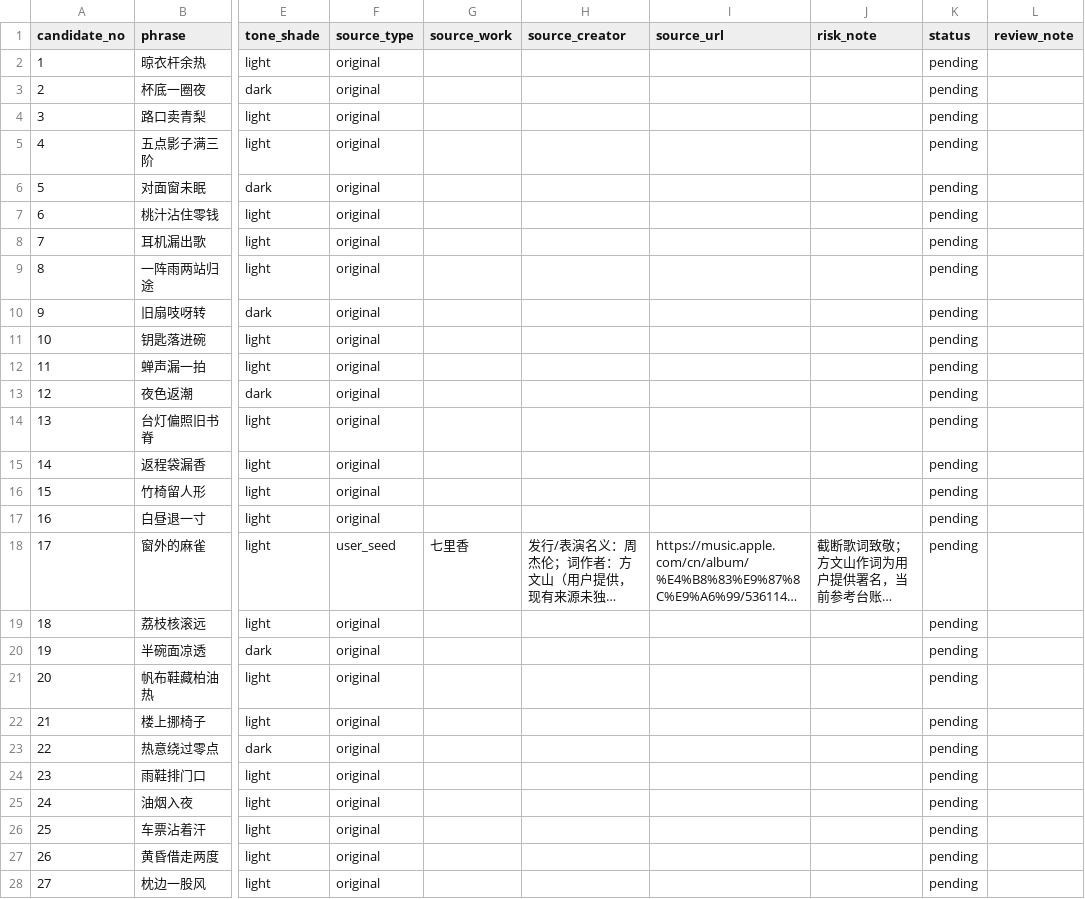
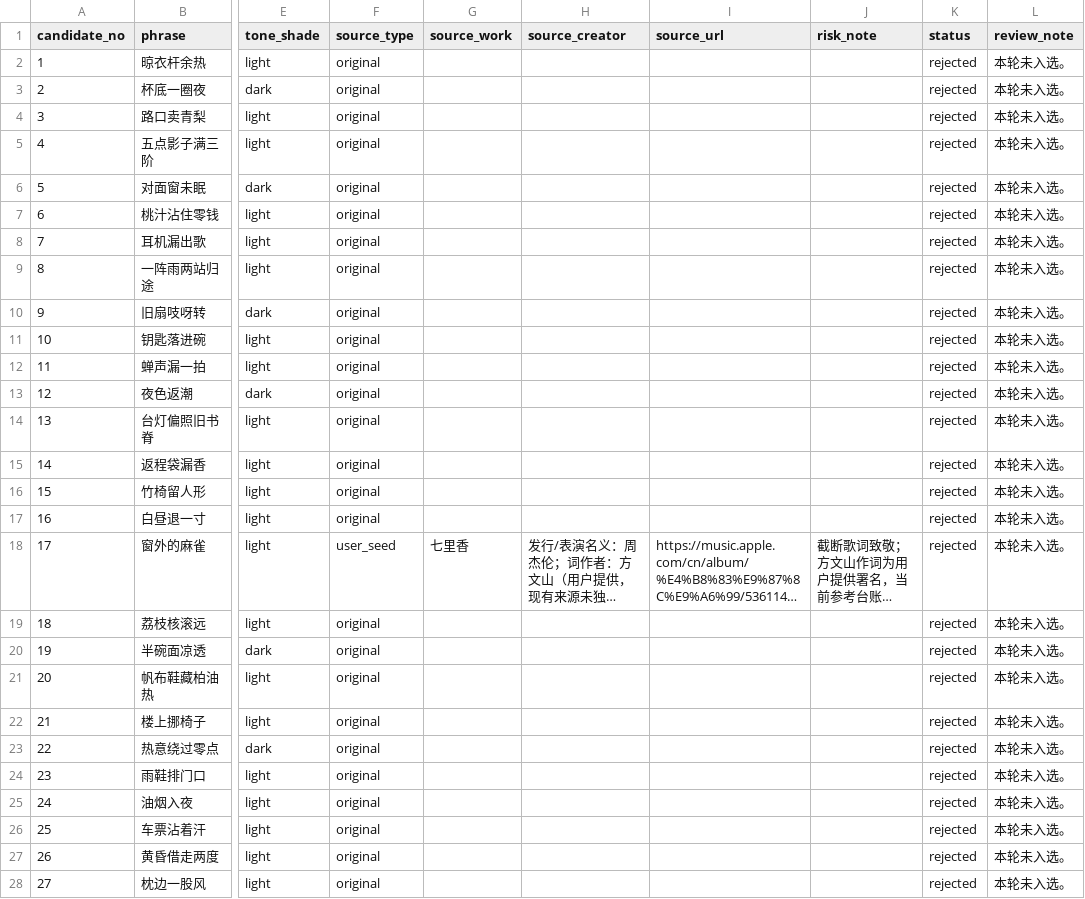
Before and after one commit to enderwang2012-lang/Oraculo, a CSV file: review/corpus_candidates_2026_08_late_summer.csv, drawn as a sheet; only a part is shown, gaps mark what is left out; long unchanged cells end in …; the diff covers the shown part only; the diff names each change by its address in the sheet, - before the commit and + after, or states it on an @@ line.

Commit message:
chore(corpus): publish 2026-08 selected phrases

```diff
--- a/review/corpus_candidates_2026_08_late_summer.csv
+++ b/review/corpus_candidates_2026_08_late_summer.csv
-K2:K28 (status): pending
+K2:K28 (status): rejected
-L2:L28 (review_note): (empty)
+L2:L28 (review_note): 本轮未入选。
```
Also changed, not shown: 126 edited cells elsewhere in this file, starbucks_now_passphrases.csv, 14 other files.
